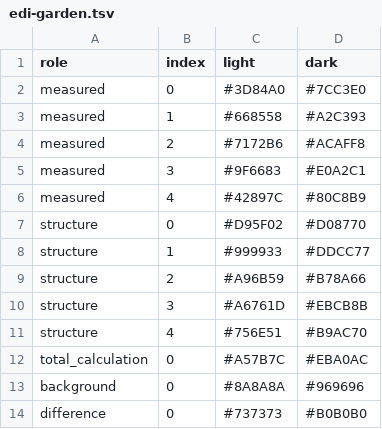
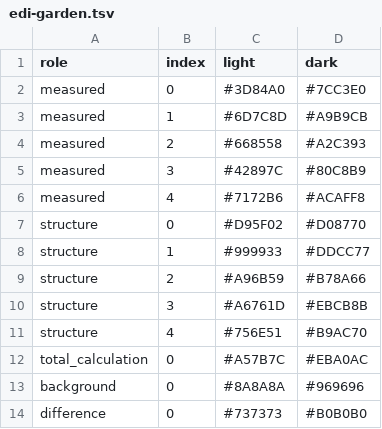
Before and after one commit to enhantica/edi, a TSV file: data/palettes/edi-garden.tsv, drawn as a sheet.

```diff
--- a/data/palettes/edi-garden.tsv
+++ b/data/palettes/edi-garden.tsv
@@ -2,6 +2,6 @@ role	index	light	dark
 measured	0	#3D84A0	#7CC3E0
-measured	1	#668558	#A2C393
-measured	2	#7172B6	#ACAFF8
-measured	3	#9F6683	#E0A2C1
-measured	4	#42897C	#80C8B9
+measured	1	#6D7C8D	#A9B9CB
+measured	2	#668558	#A2C393
+measured	3	#42897C	#80C8B9
+measured	4	#7172B6	#ACAFF8
 structure	0	#D95F02	#D08770
```
Also changed, not shown: data/palettes/edi-coast.tsv, data/palettes/edi-contrast.tsv, 5 other files.
